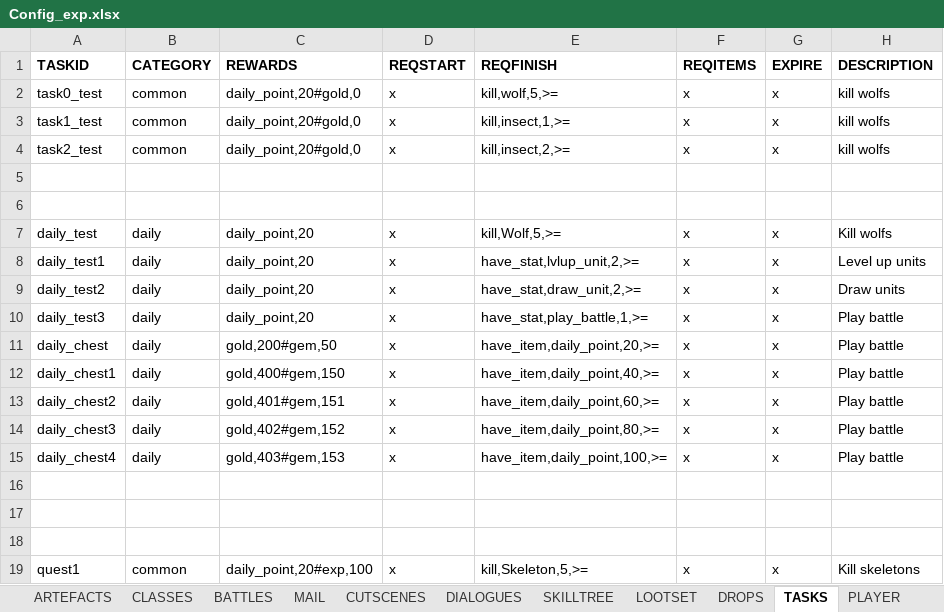
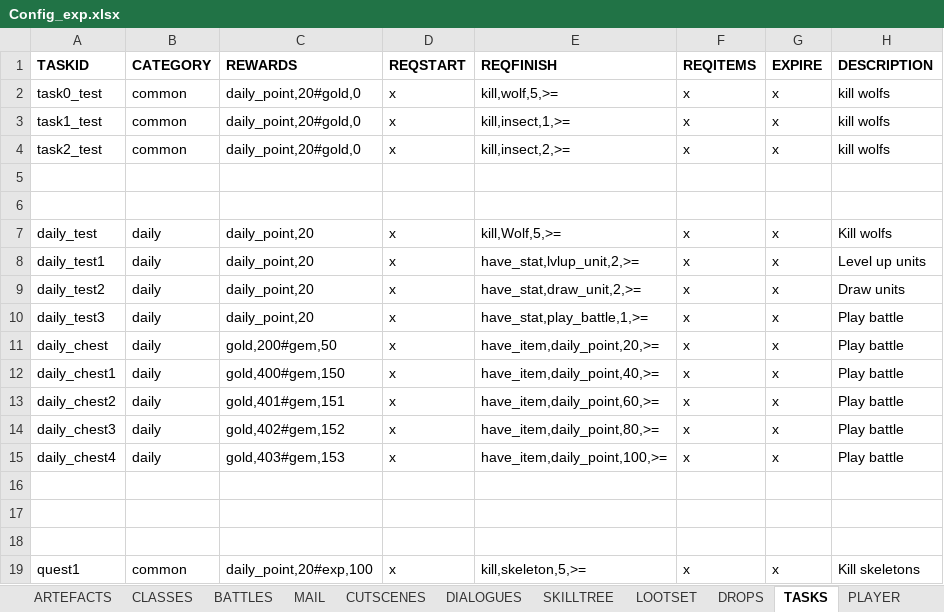
Before and after one commit to uberbax/AllForOne, an Excel workbook: Assets/StreamingAssets/Config_exp.xlsx, sheet TASKS, drawn as a sheet; only a part is shown; values as stored, in another font and other column widths than the file's, no borders; the diff names each change by its address in the sheet, - before the commit and + after, or states it on an @@ line.

```diff
--- a/Assets/StreamingAssets/Config_exp.xlsx (sheet TASKS)
+++ b/Assets/StreamingAssets/Config_exp.xlsx (sheet TASKS)
-E19 (REQFINISH): kill,Skeleton,5,>=
+E19 (REQFINISH): kill,skeleton,5,>=
```
Also changed, not shown: 3 other files.
